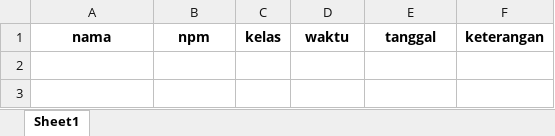
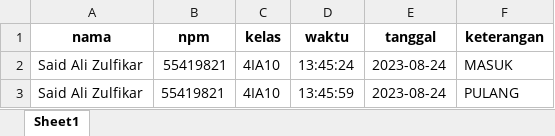
Before and after one commit to firrditt/absensi-kelas, an Excel workbook: datasets/data_absensi.xlsx, sheet Sheet1, drawn as a sheet; values as stored, in another font and other column widths than the file's, no borders; the diff names each change by its address in the sheet, - before the commit and + after, or states it on an @@ line.

```diff
--- a/datasets/data_absensi.xlsx (sheet Sheet1)
+++ b/datasets/data_absensi.xlsx (sheet Sheet1)
+row 2: Said Ali Zulfikar | 55419821 | 4IA10 | 13:45:24 | 2023-08-24 | MASUK
+row 3: Said Ali Zulfikar | 55419821 | 4IA10 | 13:45:59 | 2023-08-24 | PULANG
```
Also changed, not shown: 2 other files.
